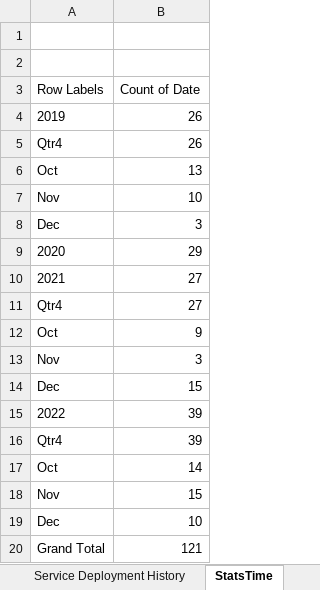
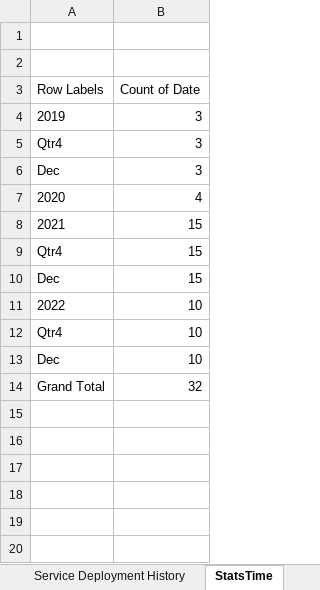
Before and after one commit to UGA-ITOSHumanitarianGIS/mapservicedoc, an Excel workbook: Data/CODServiceDeploymentStatus.xlsx, sheet StatsTime, drawn as a sheet; values as stored, in another font and other column widths than the file's, no borders; charts and pictures not drawn; removed rows and columns are numbered as before the commit, all else as after; the diff names each change by its address in the sheet, - before the commit and + after, or states it on an @@ line.

```diff
--- a/Data/CODServiceDeploymentStatus.xlsx (sheet StatsTime)
+++ b/Data/CODServiceDeploymentStatus.xlsx (sheet StatsTime)
-B4:B5 (Count of Date): 26
+B4:B5 (Count of Date): 3
-row 6: Oct | 13
-row 7: Nov | 10
-B7 (Count of Date): 29
+B7 (Count of Date): 4
-B8:B9 (Count of Date): 27
+B8:B9 (Count of Date): 15
-row 12: Oct | 9
-row 13: Nov | 3
-B11:B12 (Count of Date): 39
+B11:B12 (Count of Date): 10
-row 17: Oct | 14
-row 18: Nov | 15
-B14 (Count of Date): 121
+B14 (Count of Date): 32
```
Also changed, not shown: sheet Service Deployment History, sheet StatsDeployTypeDate, 1 other file.
